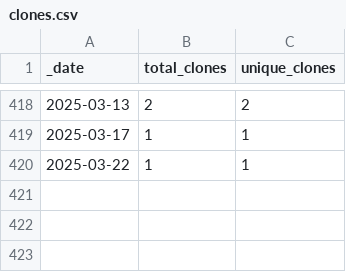
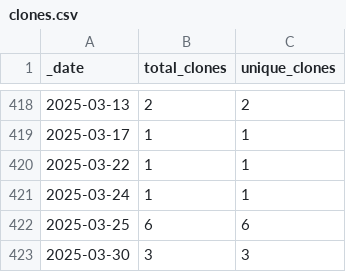
Before and after one commit to ActivitySpaceProject/space_mapper, a CSV file: traffic/clones.csv, drawn as a sheet; only a part is shown, gaps mark what is left out; the diff names each change by its address in the sheet, - before the commit and + after, or states it on an @@ line.

Commit message:
GitHub traffic (Automated)

```diff
--- a/traffic/clones.csv
+++ b/traffic/clones.csv
+row 421: 2025-03-24 | 1 | 1
+row 422: 2025-03-25 | 6 | 6
+row 423: 2025-03-30 | 3 | 3
```
Also changed, not shown: traffic/views.csv, 1 other file.
